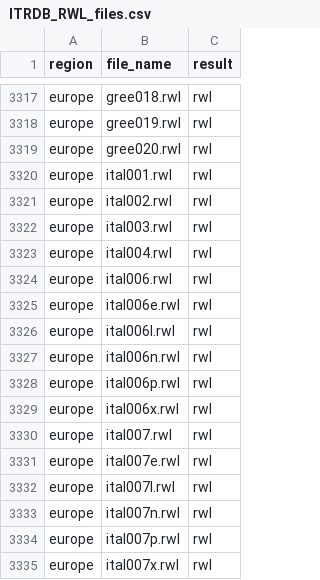
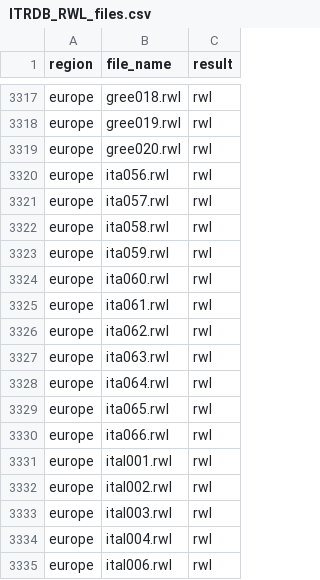
Before and after one commit to chguiterman/check-ITRDB, a CSV file: data/ITRDB_RWL_files.csv, drawn as a sheet; only a part is shown, gaps mark what is left out; the shorter side is filled out with more unchanged rows.

```diff
--- a/data/ITRDB_RWL_files.csv
+++ b/data/ITRDB_RWL_files.csv
@@ -3319,2 +3319,13 @@
 "europe","gree020.rwl","rwl"
+"europe","ita056.rwl","rwl"
+"europe","ita057.rwl","rwl"
+"europe","ita058.rwl","rwl"
+"europe","ita059.rwl","rwl"
+"europe","ita060.rwl","rwl"
+"europe","ita061.rwl","rwl"
+"europe","ita062.rwl","rwl"
+"europe","ita063.rwl","rwl"
+"europe","ita064.rwl","rwl"
+"europe","ita065.rwl","rwl"
+"europe","ita066.rwl","rwl"
 "europe","ital001.rwl","rwl"
```
